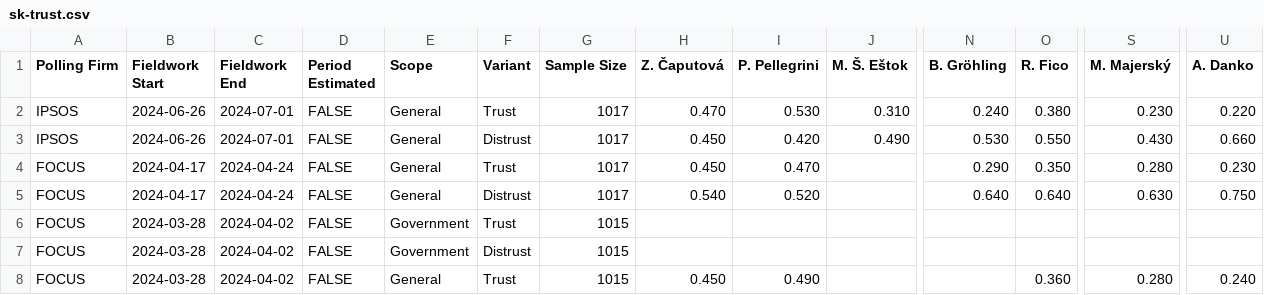
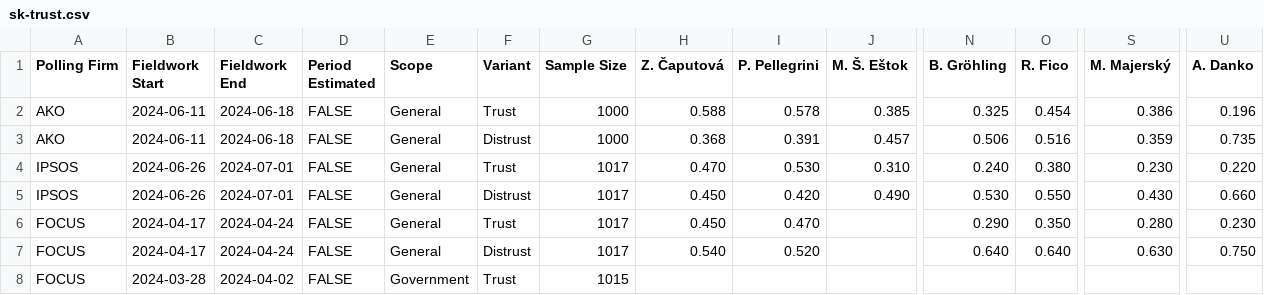
Before and after one commit to acernek/acernek.github.io, a CSV file: sk-polls/data/sk-trust.csv, drawn as a sheet; only a part is shown, gaps mark what is left out; the shorter side is filled out with more unchanged rows; rows hold the shown columns only; the diff names each change by its address in the sheet, - before the commit and + after, or states it on an @@ line.

```diff
--- a/sk-polls/data/sk-trust.csv
+++ b/sk-polls/data/sk-trust.csv
+row 2: AKO | 2024-06-11 | 2024-06-18 | FALSE | General | Trust | 1000 | 0.588 | 0.578 | 0.385 | 0.325 | 0.454 | 0.386 | 0.196
+row 3: AKO | 2024-06-11 | 2024-06-18 | FALSE | General | Distrust | 1000 | 0.368 | 0.391 | 0.457 | 0.506 | 0.516 | 0.359 | 0.735
```
Also changed, not shown: sk-polls/data/sk-polls.csv, 2 other files.
